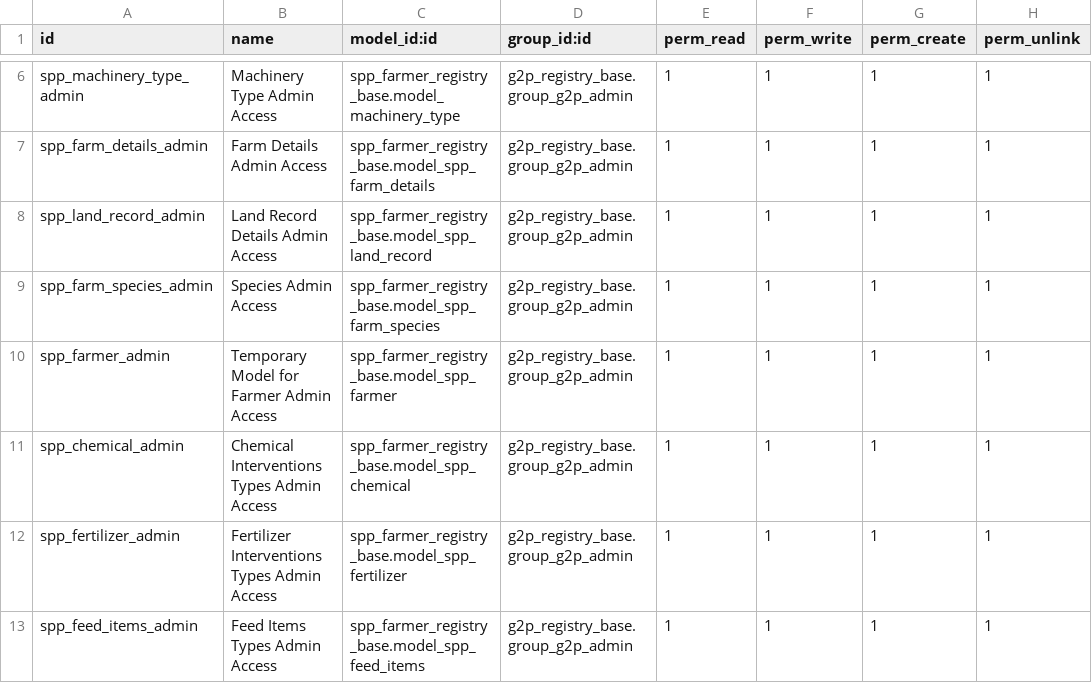
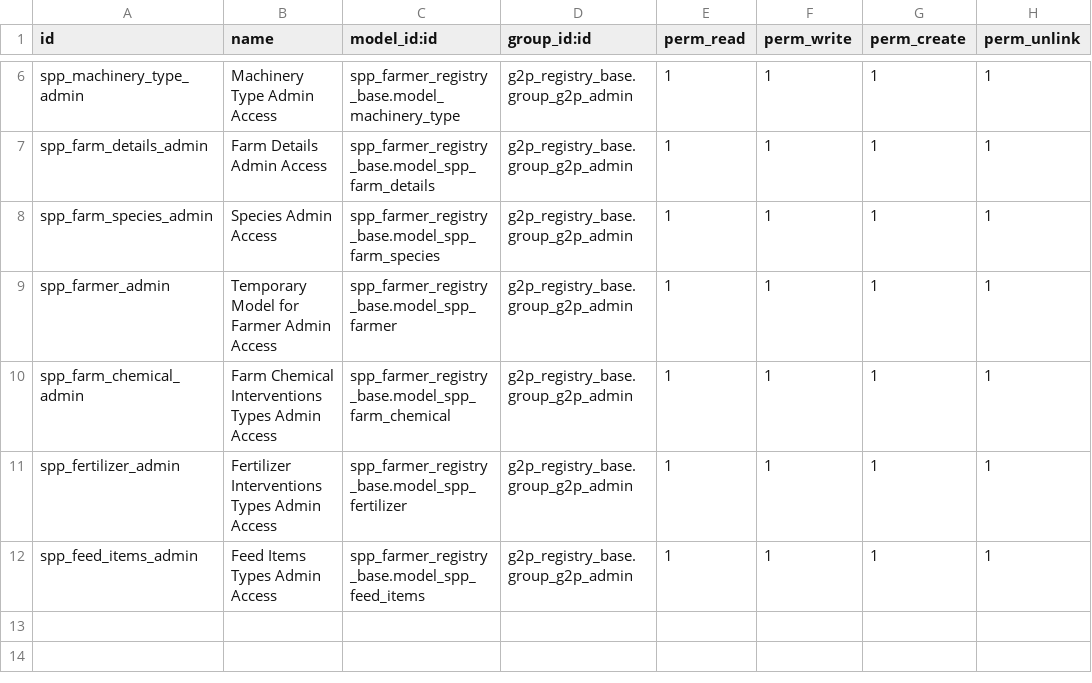
Before and after one commit to OpenSPP/openspp-modules, a CSV file: spp_farmer_registry_base/security/ir.model.access.csv, drawn as a sheet; only a part is shown, gaps mark what is left out.

Commit message:
moved spp.land.record to its own module; modify farmer registry base and demo module to integrate spp_base_gis

```diff
--- a/spp_farmer_registry_base/security/ir.model.access.csv
+++ b/spp_farmer_registry_base/security/ir.model.access.csv
@@ -7,6 +7,5 @@ spp_machinery_type_admin,Machinery Type Admin Access,spp_farmer_registry_base.mo
 spp_farm_details_admin,Farm Details Admin Access,spp_farmer_registry_base.model_spp_farm_details,g2p_registry_base.group_g2p_admin,1,1,1,1
-spp_land_record_admin,Land Record Details Admin Access,spp_farmer_registry_base.model_spp_land_record,g2p_registry_base.group_g2p_admin,1,1,1,1
 spp_farm_species_admin,Species Admin Access,spp_farmer_registry_base.model_spp_farm_species,g2p_registry_base.group_g2p_admin,1,1,1,1
 spp_farmer_admin,Temporary Model for Farmer Admin Access,spp_farmer_registry_base.model_spp_farmer,g2p_registry_base.group_g2p_admin,1,1,1,1
-spp_chemical_admin,Chemical Interventions Types Admin Access,spp_farmer_registry_base.model_spp_chemical,g2p_registry_base.group_g2p_admin,1,1,1,1
+spp_farm_chemical_admin,Farm Chemical Interventions Types Admin Access,spp_farmer_registry_base.model_spp_farm_chemical,g2p_registry_base.group_g2p_admin,1,1,1,1
 spp_fertilizer_admin,Fertilizer Interventions Types Admin Access,spp_farmer_registry_base.model_spp_fertilizer,g2p_registry_base.group_g2p_admin,1,1,1,1
```
Also changed, not shown: 15 other files.
